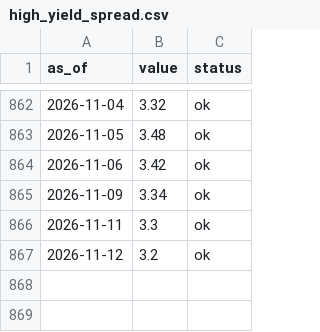
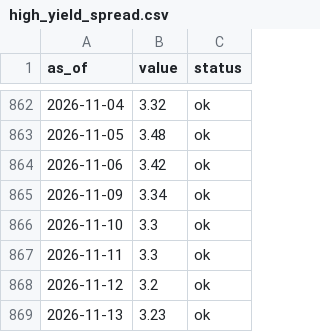
Before and after one commit to dylanlayden/finance-terminal, a CSV file: data/high_yield_spread.csv, drawn as a sheet; only a part is shown, gaps mark what is left out; the diff names each change by its address in the sheet, - before the commit and + after, or states it on an @@ line.

```diff
--- a/data/high_yield_spread.csv
+++ b/data/high_yield_spread.csv
+row 866: 2026-11-10 | 3.3 | ok
+row 869: 2026-11-13 | 3.23 | ok
```
Also changed, not shown: data/defi_tvl.csv, data/dollar_index.csv, 28 other files.
